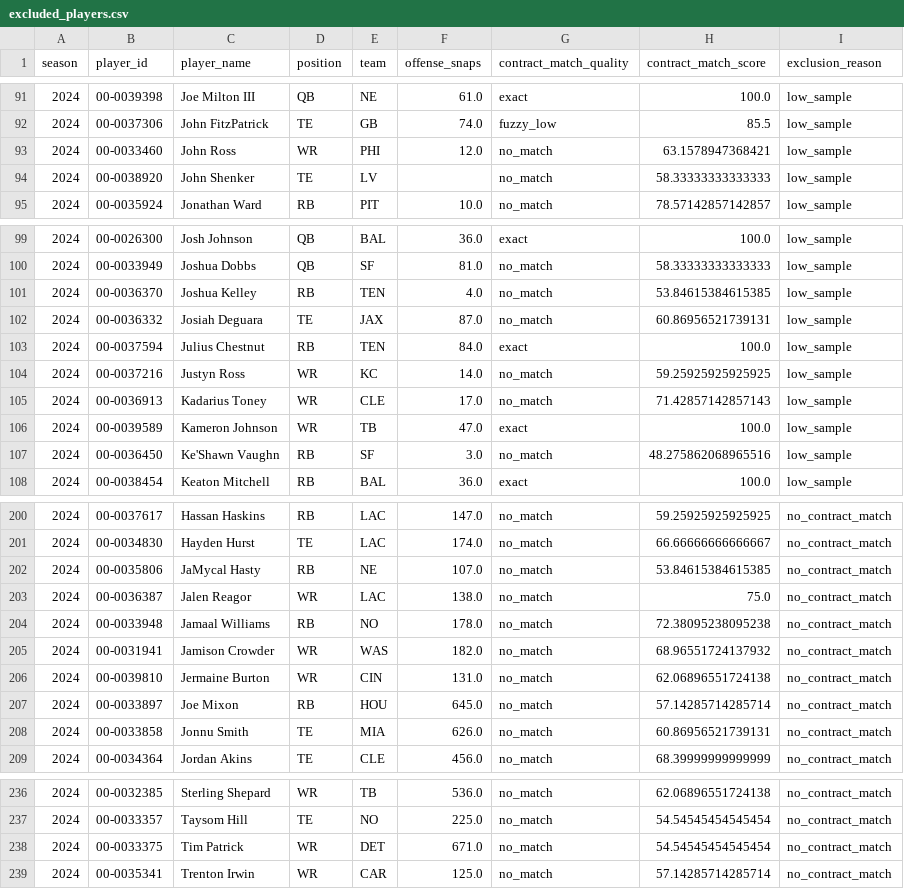
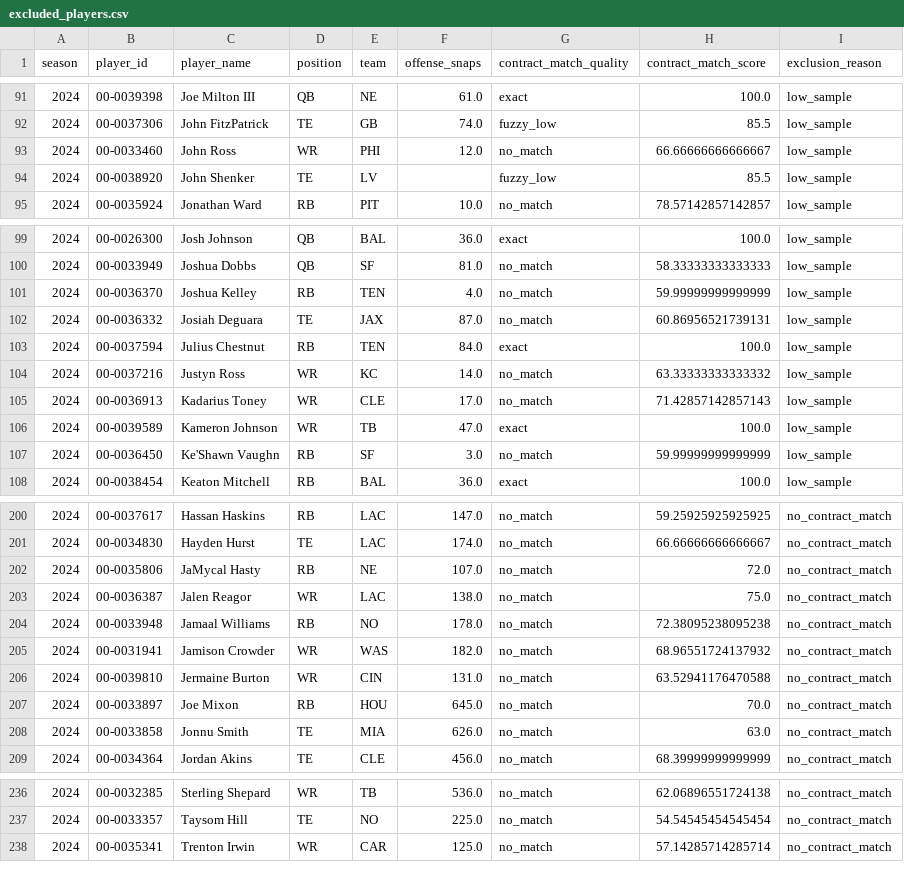
Before and after one commit to maisymylod/nfl-moneyball, a CSV file: data/diagnostic/excluded_players.csv, drawn as a sheet; only a part is shown, gaps mark what is left out; the diff covers the shown part only.

```diff
--- a/data/diagnostic/excluded_players.csv
+++ b/data/diagnostic/excluded_players.csv
@@ -92,4 +92,4 @@ season,player_id,player_name,position,team,offense_snaps,contract_match_quality,
 2024,00-0037306,John FitzPatrick,TE,GB,74.0,fuzzy_low,85.5,low_sample
-2024,00-0033460,John Ross,WR,PHI,12.0,no_match,63.1578947368421,low_sample
-2024,00-0038920,John Shenker,TE,LV,,no_match,58.33333333333333,low_sample
+2024,00-0033460,John Ross,WR,PHI,12.0,no_match,66.66666666666667,low_sample
+2024,00-0038920,John Shenker,TE,LV,,fuzzy_low,85.5,low_sample
 2024,00-0035924,Jonathan Ward,RB,PIT,10.0,no_match,78.57142857142857,low_sample
@@ -100,9 +100,9 @@ season,player_id,player_name,position,team,offense_snaps,contract_match_quality,
 2024,00-0033949,Joshua Dobbs,QB,SF,81.0,no_match,58.33333333333333,low_sample
-2024,00-0036370,Joshua Kelley,RB,TEN,4.0,no_match,53.84615384615385,low_sample
+2024,00-0036370,Joshua Kelley,RB,TEN,4.0,no_match,59.99999999999999,low_sample
 2024,00-0036332,Josiah Deguara,TE,JAX,87.0,no_match,60.86956521739131,low_sample
 2024,00-0037594,Julius Chestnut,RB,TEN,84.0,exact,100.0,low_sample
-2024,00-0037216,Justyn Ross,WR,KC,14.0,no_match,59.25925925925925,low_sample
+2024,00-0037216,Justyn Ross,WR,KC,14.0,no_match,63.33333333333332,low_sample
 2024,00-0036913,Kadarius Toney,WR,CLE,17.0,no_match,71.42857142857143,low_sample
 2024,00-0039589,Kameron Johnson,WR,TB,47.0,exact,100.0,low_sample
-2024,00-0036450,Ke'Shawn Vaughn,RB,SF,3.0,no_match,48.275862068965516,low_sample
+2024,00-0036450,Ke'Shawn Vaughn,RB,SF,3.0,no_match,59.99999999999999,low_sample
 2024,00-0038454,Keaton Mitchell,RB,BAL,36.0,exact,100.0,low_sample
@@ -201,3 +201,3 @@ season,player_id,player_name,position,team,offense_snaps,contract_match_quality,
 2024,00-0034830,Hayden Hurst,TE,LAC,174.0,no_match,66.66666666666667,no_contract_match
-2024,00-0035806,JaMycal Hasty,RB,NE,107.0,no_match,53.84615384615385,no_contract_match
+2024,00-0035806,JaMycal Hasty,RB,NE,107.0,no_match,72.0,no_contract_match
 2024,00-0036387,Jalen Reagor,WR,LAC,138.0,no_match,75.0,no_contract_match
@@ -205,5 +205,5 @@ season,player_id,player_name,position,team,offense_snaps,contract_match_quality,
 2024,00-0031941,Jamison Crowder,WR,WAS,182.0,no_match,68.96551724137932,no_contract_match
-2024,00-0039810,Jermaine Burton,WR,CIN,131.0,no_match,62.06896551724138,no_contract_match
-2024,00-0033897,Joe Mixon,RB,HOU,645.0,no_match,57.14285714285714,no_contract_match
-2024,00-0033858,Jonnu Smith,TE,MIA,626.0,no_match,60.86956521739131,no_contract_match
+2024,00-0039810,Jermaine Burton,WR,CIN,131.0,no_match,63.52941176470588,no_contract_match
+2024,00-0033897,Joe Mixon,RB,HOU,645.0,no_match,70.0,no_contract_match
+2024,00-0033858,Jonnu Smith,TE,MIA,626.0,no_match,63.0,no_contract_match
 2024,00-0034364,Jordan Akins,TE,CLE,456.0,no_match,68.39999999999999,no_contract_match
@@ -237,3 +237,2 @@ season,player_id,player_name,position,team,offense_snaps,contract_match_quality,
 2024,00-0033357,Taysom Hill,TE,NO,225.0,no_match,54.54545454545454,no_contract_match
-2024,00-0033375,Tim Patrick,WR,DET,671.0,no_match,54.54545454545454,no_contract_match
 2024,00-0035341,Trenton Irwin,WR,CAR,125.0,no_match,57.14285714285714,no_contract_match
```
Also changed, not shown: 16 edited cells elsewhere in this file, data/diagnostic/match_quality_breakdown.csv, 8 other files.
